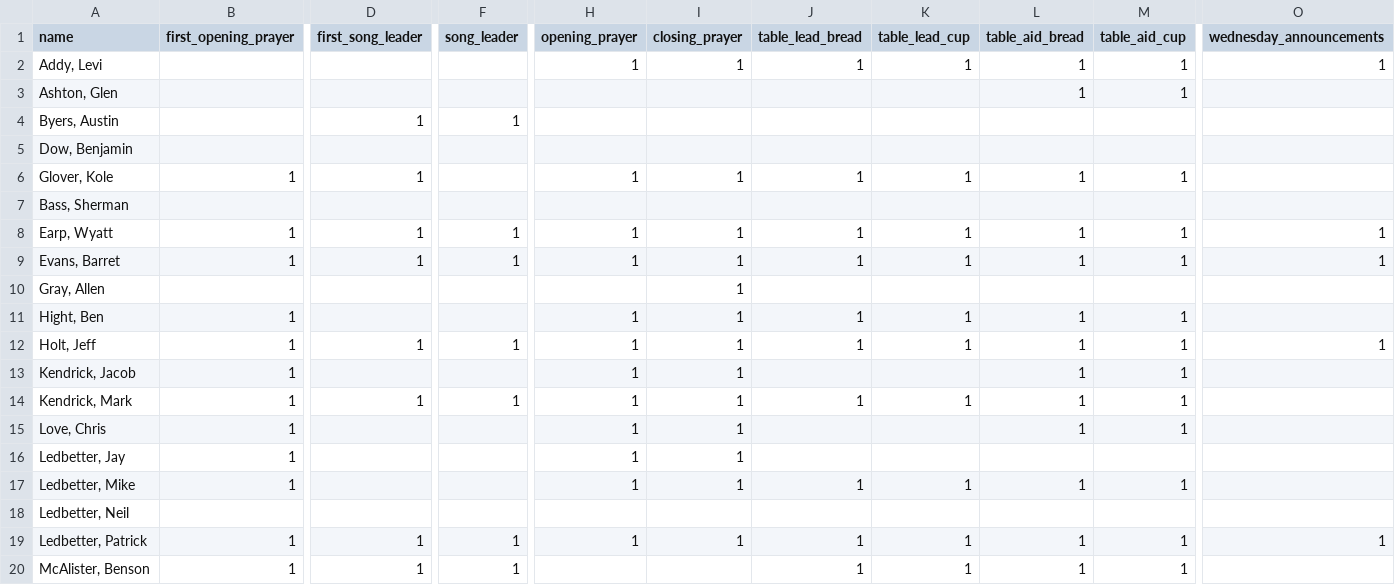
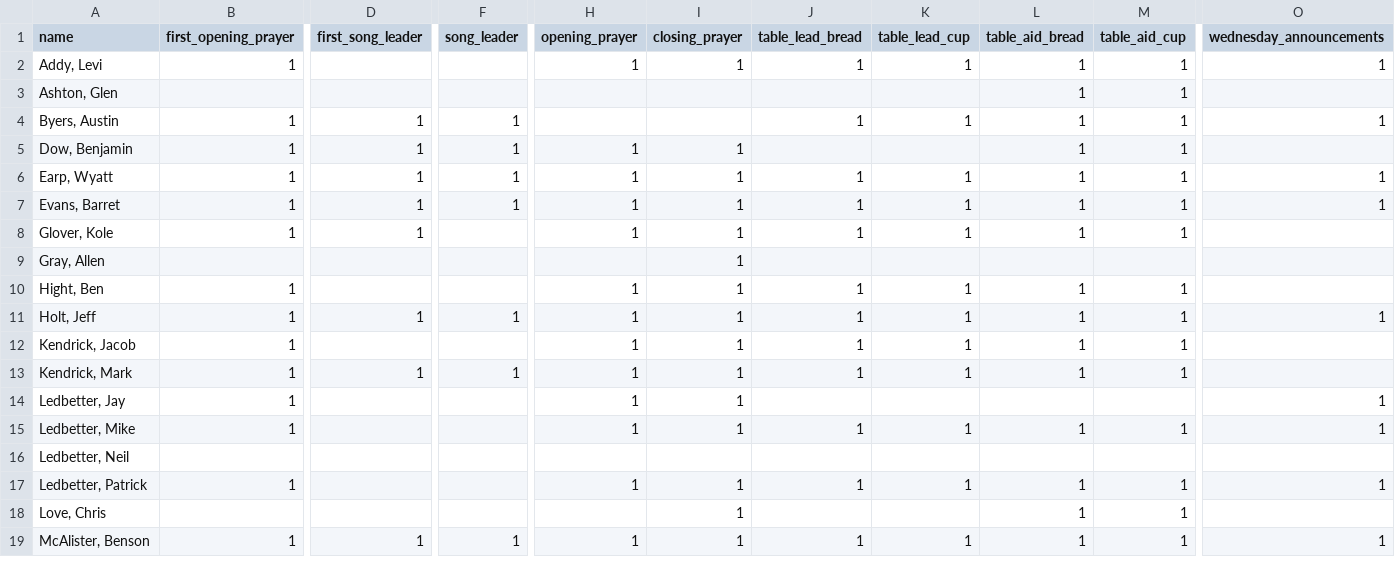
Before and after one commit to samtipton/congregation-roster, a CSV file: men.csv, drawn as a sheet; only a part is shown, gaps mark what is left out; removed rows and columns are numbered as before the commit, all else as after; rows hold the shown columns only; the diff covers the shown part only; the diff names each change by its address in the sheet, - before the commit and + after, or states it on an @@ line.

```diff
--- a/men.csv
+++ b/men.csv
-B2 (first_opening_prayer): (empty)
+B2 (first_opening_prayer): 1
-B4:B5 (first_opening_prayer): (empty)
+B4:B5 (first_opening_prayer): 1
-J4 (table_lead_bread): (empty)
+J4 (table_lead_bread): 1
-K4 (table_lead_cup): (empty)
+K4 (table_lead_cup): 1
-L4:L5 (table_aid_bread): (empty)
+L4:L5 (table_aid_bread): 1
-M4:M5 (table_aid_cup): (empty)
+M4:M5 (table_aid_cup): 1
-O4 (wednesday_announcements): (empty)
+O4 (wednesday_announcements): 1
-D5 (first_song_leader): (empty)
+D5 (first_song_leader): 1
-F5 (song_leader): (empty)
+F5 (song_leader): 1
-H5 (opening_prayer): (empty)
+H5 (opening_prayer): 1
-I5 (closing_prayer): (empty)
+I5 (closing_prayer): 1
@@ row 8 moved to row 6: Earp, Wyatt @@
+row 7: Evans, Barret | 1 | 1 | 1 | 1 | 1 | 1 | 1 | 1 | 1 | 1
-row 7: Bass, Sherman
-row 9: Evans, Barret | 1 | 1 | 1 | 1 | 1 | 1 | 1 | 1 | 1 | 1
-J12 (table_lead_bread): (empty)
+J12 (table_lead_bread): 1
-K12 (table_lead_cup): (empty)
+K12 (table_lead_cup): 1
-row 15: Love, Chris | 1 |  |  | 1 | 1 |  |  | 1 | 1
-O14:O15 (wednesday_announcements): (empty)
+O14:O15 (wednesday_announcements): 1
-D17 (first_song_leader): 1
+D17 (first_song_leader): (empty)
-F17 (song_leader): 1
+F17 (song_leader): (empty)
+row 18: Love, Chris |  |  |  |  | 1 |  |  | 1 | 1
-H19 (opening_prayer): (empty)
+H19 (opening_prayer): 1
-I19 (closing_prayer): (empty)
+I19 (closing_prayer): 1
-O19 (wednesday_announcements): (empty)
+O19 (wednesday_announcements): 1
```
Also changed, not shown: 3 added rows, 1 removed row and 79 edited cells elsewhere in this file, exclusions.csv, 8 other files.
